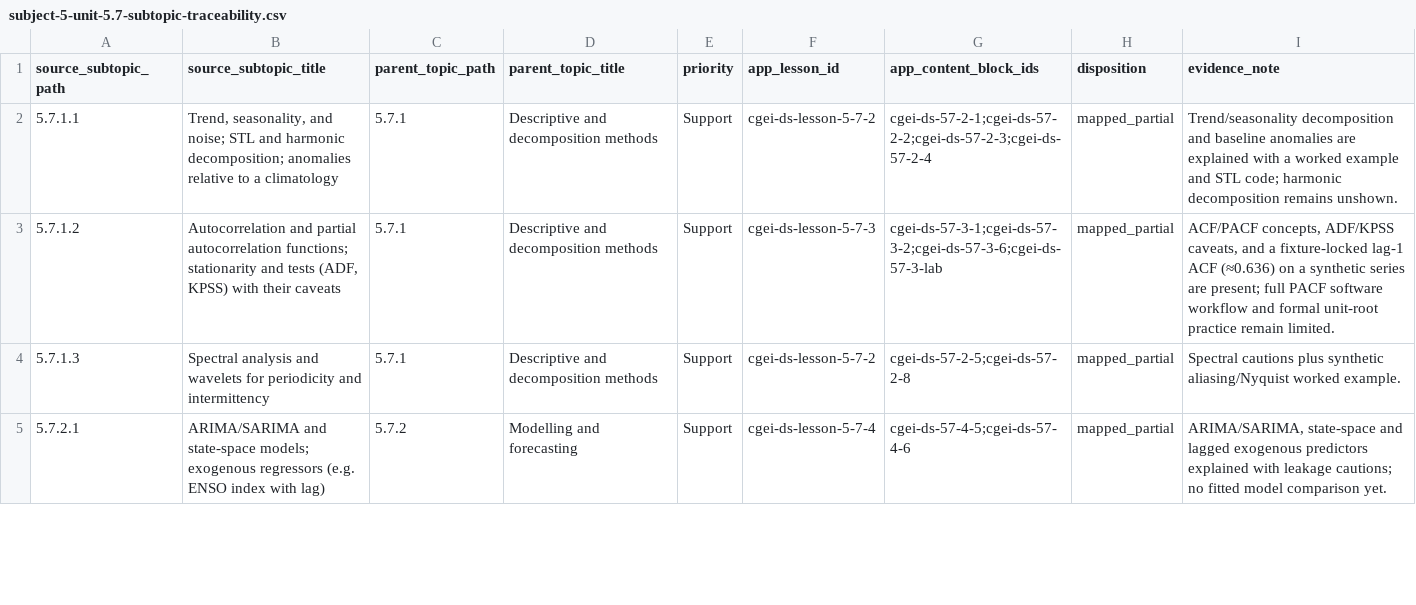
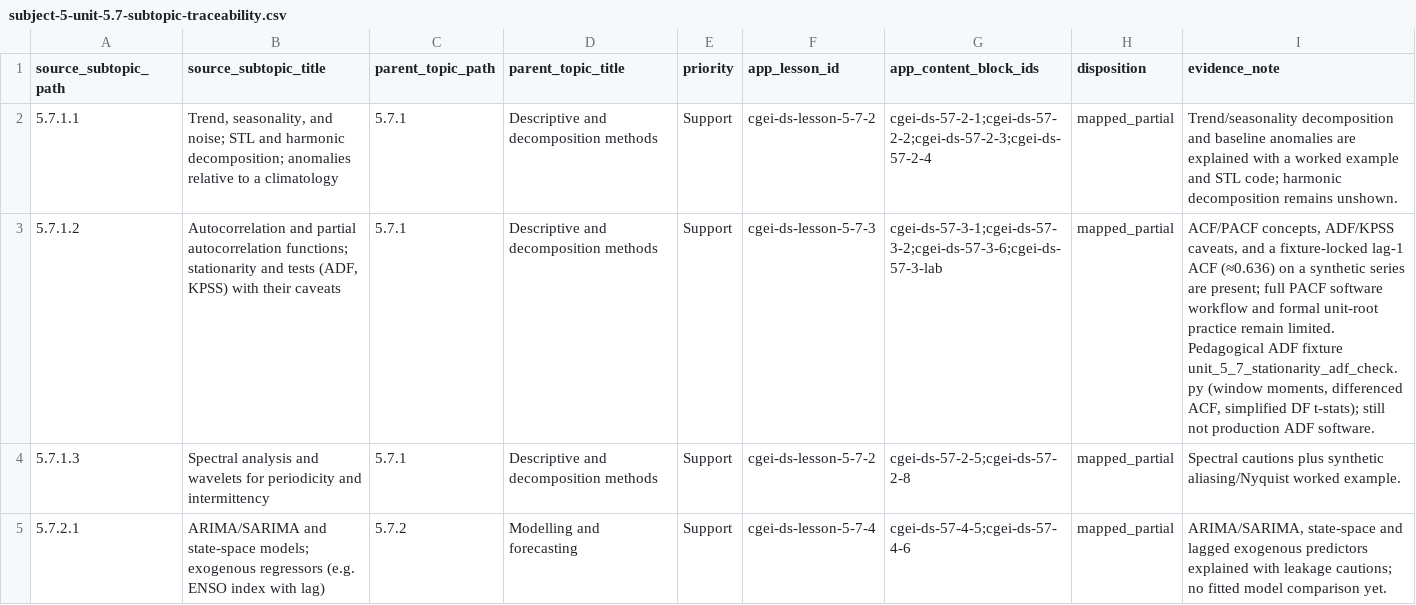
Before and after one commit to musab-shahid/my-study, a CSV file: docs/cgei/subject-5-unit-5.7-subtopic-traceability.csv, drawn as a sheet; only a part is shown; the diff names each change by its address in the sheet, - before the commit and + after, or states it on an @@ line.

Commit message:
feat(cgei): Unit 5.7 stationarity practice and pedagogical ADF
Teach window-moment inspection, ACF before/after differencing, and a
simplified Dickey–Fuller t-stat interpretation on synthetic series.
Keep mapped_partial: illustrative critical values only; not production ADF.

```diff
--- a/docs/cgei/subject-5-unit-5.7-subtopic-traceability.csv
+++ b/docs/cgei/subject-5-unit-5.7-subtopic-traceability.csv
-I3 (evidence_note): …remain limited.
+I3 (evidence_note): …remain limited. Pedagogical ADF fixture unit_5_7_stationarity_adf_check.py (window moments, differenced ACF, simplified DF t-stats); still not production ADF software.
```
Also changed, not shown: 5 other files.
